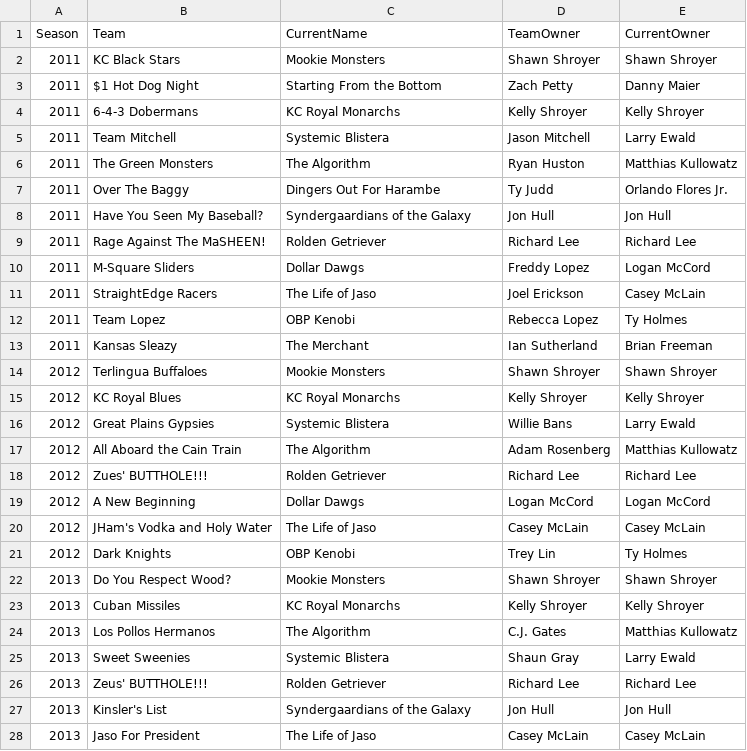
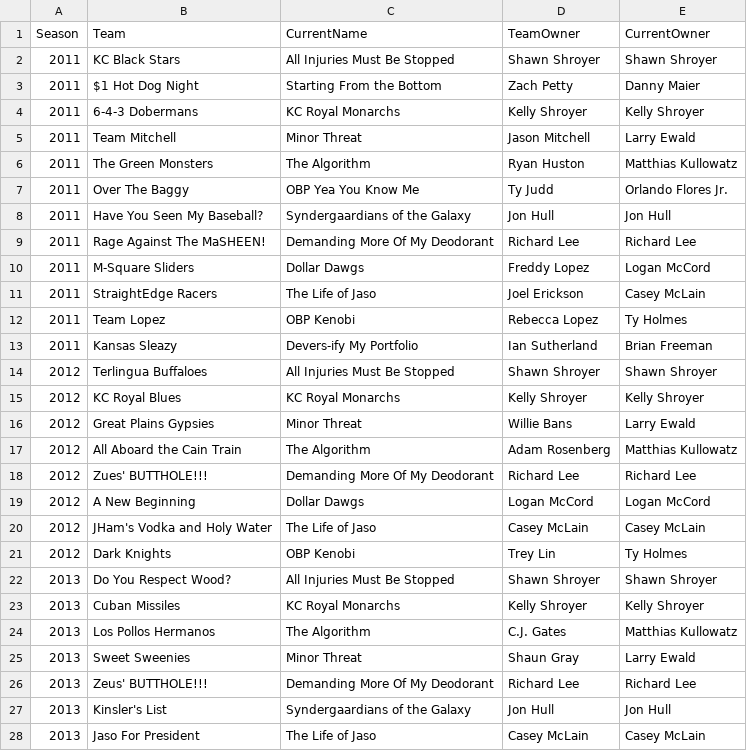
Before and after one commit to mattyanselmo/RenegadesHistoryApp, a CSV file: TeamMapping.csv, drawn as a sheet; only a part is shown; the diff covers the shown part only.

```diff
--- a/TeamMapping.csv
+++ b/TeamMapping.csv
@@ -1,10 +1,10 @@
 Season,Team,CurrentName,TeamOwner,CurrentOwner
-2011,KC Black Stars,Mookie Monsters,Shawn Shroyer,Shawn Shroyer
+2011,KC Black Stars,All Injuries Must Be Stopped,Shawn Shroyer,Shawn Shroyer
 2011,$1 Hot Dog Night,Starting From the Bottom,Zach Petty,Danny Maier
 2011,6-4-3 Dobermans,KC Royal Monarchs,Kelly Shroyer,Kelly Shroyer
-2011,Team Mitchell,Systemic Blistera,Jason Mitchell,Larry Ewald
+2011,Team Mitchell,Minor Threat,Jason Mitchell,Larry Ewald
 2011,The Green Monsters,The Algorithm,Ryan Huston,Matthias Kullowatz
-2011,Over The Baggy,Dingers Out For Harambe,Ty Judd,Orlando Flores Jr.
+2011,Over The Baggy,OBP Yea You Know Me,Ty Judd,Orlando Flores Jr.
 2011,Have You Seen My Baseball?,Syndergaardians of the Galaxy,Jon Hull,Jon Hull
-2011,Rage Against  The MaSHEEN!,Rolden Getriever,Richard Lee,Richard Lee
+2011,Rage Against  The MaSHEEN!,Demanding More Of My Deodorant,Richard Lee,Richard Lee
 2011,M-Square Sliders,Dollar Dawgs,Freddy Lopez,Logan McCord
@@ -12,8 +12,8 @@ Season,Team,CurrentName,TeamOwner,CurrentOwner
 2011,Team Lopez,OBP Kenobi,Rebecca Lopez,Ty Holmes
-2011,Kansas Sleazy,The Merchant,Ian Sutherland,Brian Freeman
-2012,Terlingua Buffaloes,Mookie Monsters,Shawn Shroyer,Shawn Shroyer
+2011,Kansas Sleazy,Devers-ify My Portfolio,Ian Sutherland,Brian Freeman
+2012,Terlingua Buffaloes,All Injuries Must Be Stopped,Shawn Shroyer,Shawn Shroyer
 2012,KC Royal Blues,KC Royal Monarchs,Kelly Shroyer,Kelly Shroyer
-2012,Great Plains Gypsies,Systemic Blistera,Willie Bans,Larry Ewald
+2012,Great Plains Gypsies,Minor Threat,Willie Bans,Larry Ewald
 2012,All Aboard the Cain Train,The Algorithm,Adam Rosenberg,Matthias Kullowatz
-2012,Zues' BUTTHOLE!!!,Rolden Getriever,Richard Lee,Richard Lee
+2012,Zues' BUTTHOLE!!!,Demanding More Of My Deodorant,Richard Lee,Richard Lee
 2012,A New Beginning,Dollar Dawgs,Logan McCord,Logan McCord
@@ -21,7 +21,7 @@ Season,Team,CurrentName,TeamOwner,CurrentOwner
 2012,Dark Knights,OBP Kenobi,Trey Lin,Ty Holmes
-2013,Do You Respect Wood?,Mookie Monsters,Shawn Shroyer,Shawn Shroyer
+2013,Do You Respect Wood?,All Injuries Must Be Stopped,Shawn Shroyer,Shawn Shroyer
 2013,Cuban Missiles,KC Royal Monarchs,Kelly Shroyer,Kelly Shroyer
 2013,Los Pollos Hermanos,The Algorithm,C.J. Gates,Matthias Kullowatz
-2013,Sweet Sweenies,Systemic Blistera,Shaun Gray,Larry Ewald
-2013,Zeus' BUTTHOLE!!!,Rolden Getriever,Richard Lee,Richard Lee
+2013,Sweet Sweenies,Minor Threat,Shaun Gray,Larry Ewald
+2013,Zeus' BUTTHOLE!!!,Demanding More Of My Deodorant,Richard Lee,Richard Lee
 2013,Kinsler's List,Syndergaardians of the Galaxy,Jon Hull,Jon Hull
```
Also changed, not shown: 5 added rows and 14 edited cells elsewhere in this file, 7 other files.
